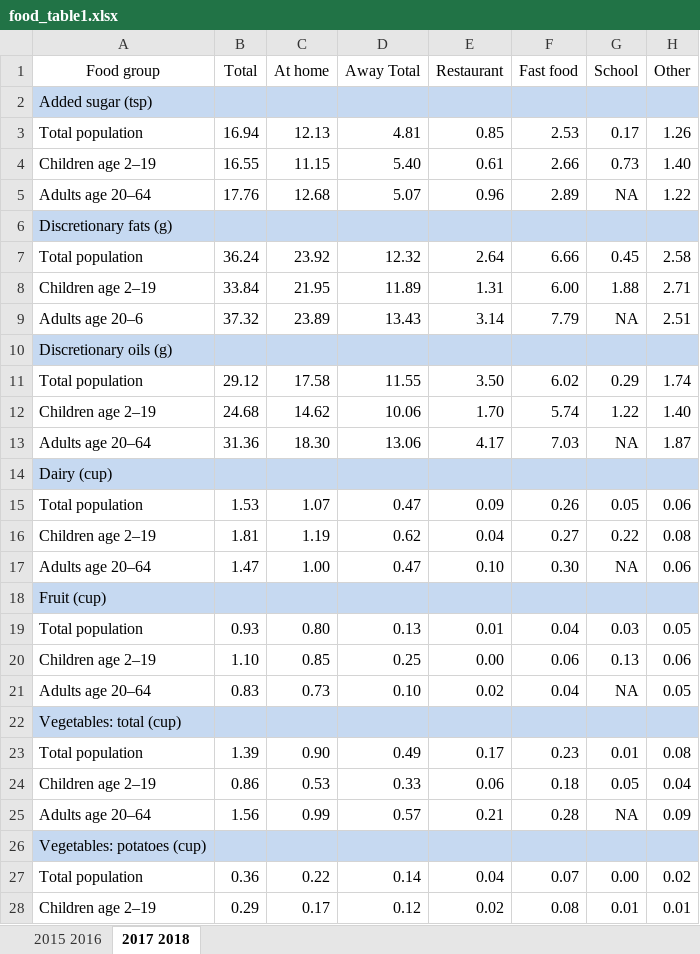
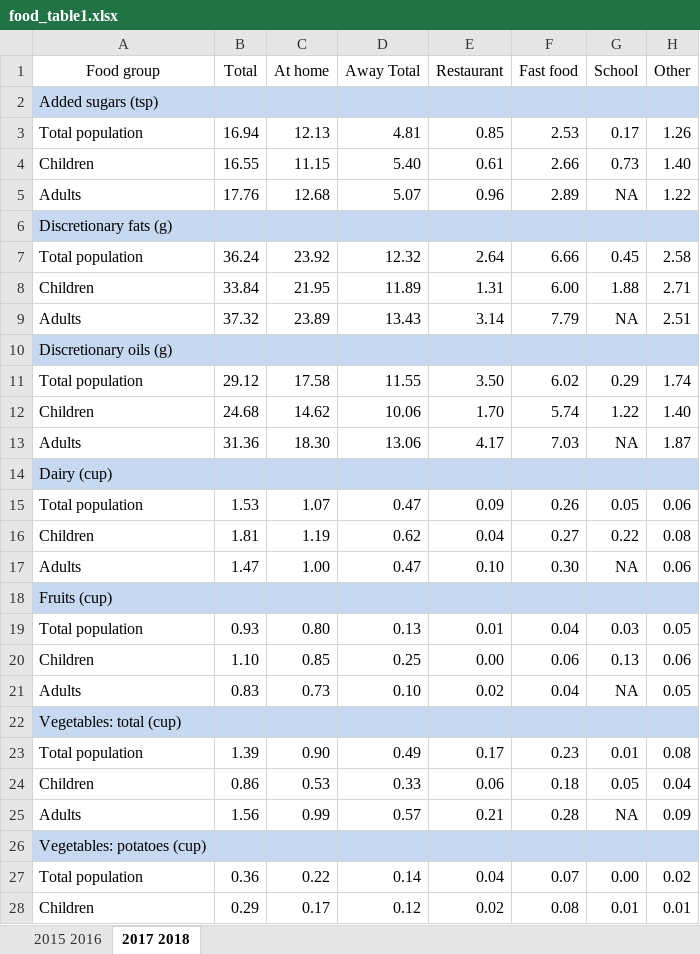
Before and after one commit to Dorukante/Knowledge-Engineering-2AMD20-, an Excel workbook: data/Food_nutrition_Intake/food_table1.xlsx, sheet 2017 2018, drawn as a sheet; only a part is shown; values as stored, in another font and other column widths than the file's, no borders; the diff covers the shown part only; the diff names each change by its address in the sheet, - before the commit and + after, or states it on an @@ line.

Commit message:
changes the excell files

```diff
--- a/data/Food_nutrition_Intake/food_table1.xlsx (sheet 2017 2018)
+++ b/data/Food_nutrition_Intake/food_table1.xlsx (sheet 2017 2018)
-A2 (Food group): Added sugar (tsp)
+A2 (Food group): Added sugars (tsp)
-A4 (Food group): Children age 2–19
+A4 (Food group): Children
-A5 (Food group): Adults age 20–64
+A5 (Food group): Adults
-A8 (Food group): Children age 2–19
+A8 (Food group): Children
-A9 (Food group): Adults age 20–6
+A9 (Food group): Adults
-A12 (Food group): Children age 2–19
+A12 (Food group): Children
-A13 (Food group): Adults age 20–64
+A13 (Food group): Adults
-A16 (Food group): Children age 2–19
+A16 (Food group): Children
-A17 (Food group): Adults age 20–64
+A17 (Food group): Adults
-A18 (Food group): Fruit (cup)
+A18 (Food group): Fruits (cup)
-A20 (Food group): Children age 2–19
+A20 (Food group): Children
-A21 (Food group): Adults age 20–64
+A21 (Food group): Adults
-A24 (Food group): Children age 2–19
+A24 (Food group): Children
-A25 (Food group): Adults age 20–64
+A25 (Food group): Adults
-A28 (Food group): Children age 2–19
+A28 (Food group): Children
```
Also changed, not shown: 4 added rows and 15 edited cells elsewhere in this sheet, sheet 2015 2016, 1 other file.
